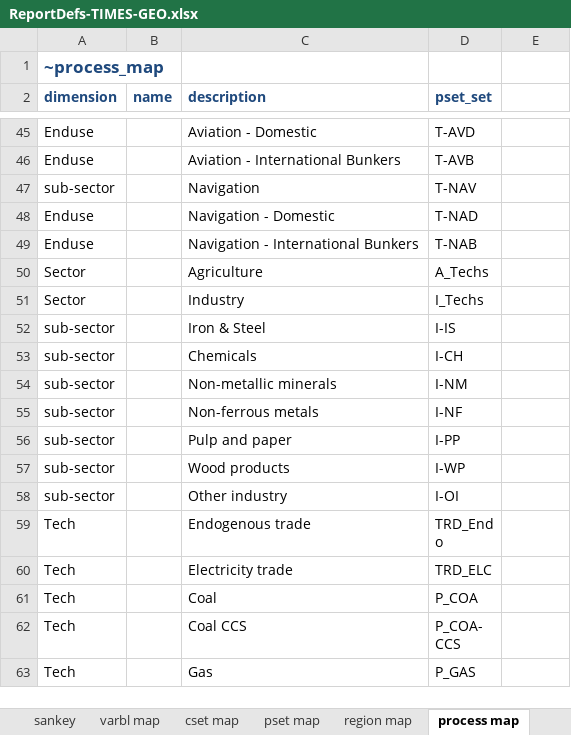
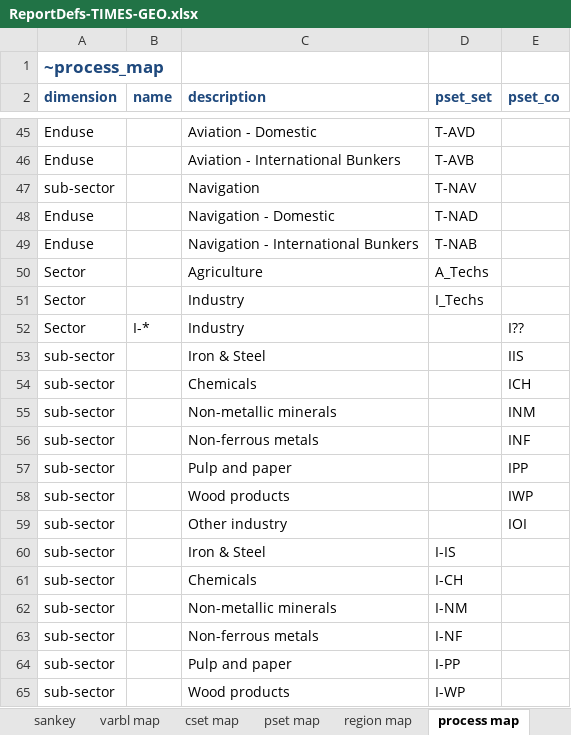
Before and after one commit to akanudia/TIMES-GEO, an Excel workbook: ReportDefs-TIMES-GEO.xlsx, sheet process map, drawn as a sheet; only a part is shown, gaps mark what is left out; the shorter side is filled out with more unchanged rows; values as stored, in another font and other column widths than the file's, no borders; the diff names each change by its address in the sheet, - before the commit and + after, or states it on an @@ line.

Commit message:
Update ReportDefs-TIMES-GEO.xlsx

```diff
--- a/ReportDefs-TIMES-GEO.xlsx (sheet process map)
+++ b/ReportDefs-TIMES-GEO.xlsx (sheet process map)
-E2: (empty)
+E2: pset_co
+row 52: Sector | I-* | Industry |  | I??
+row 53: sub-sector |  | Iron & Steel |  | IIS
+row 54: sub-sector |  | Chemicals |  | ICH
+row 55: sub-sector |  | Non-metallic minerals |  | INM
+row 56: sub-sector |  | Non-ferrous metals |  | INF
+row 57: sub-sector |  | Pulp and paper |  | IPP
+row 58: sub-sector |  | Wood products |  | IWP
+row 59: sub-sector |  | Other industry |  | IOI
```
